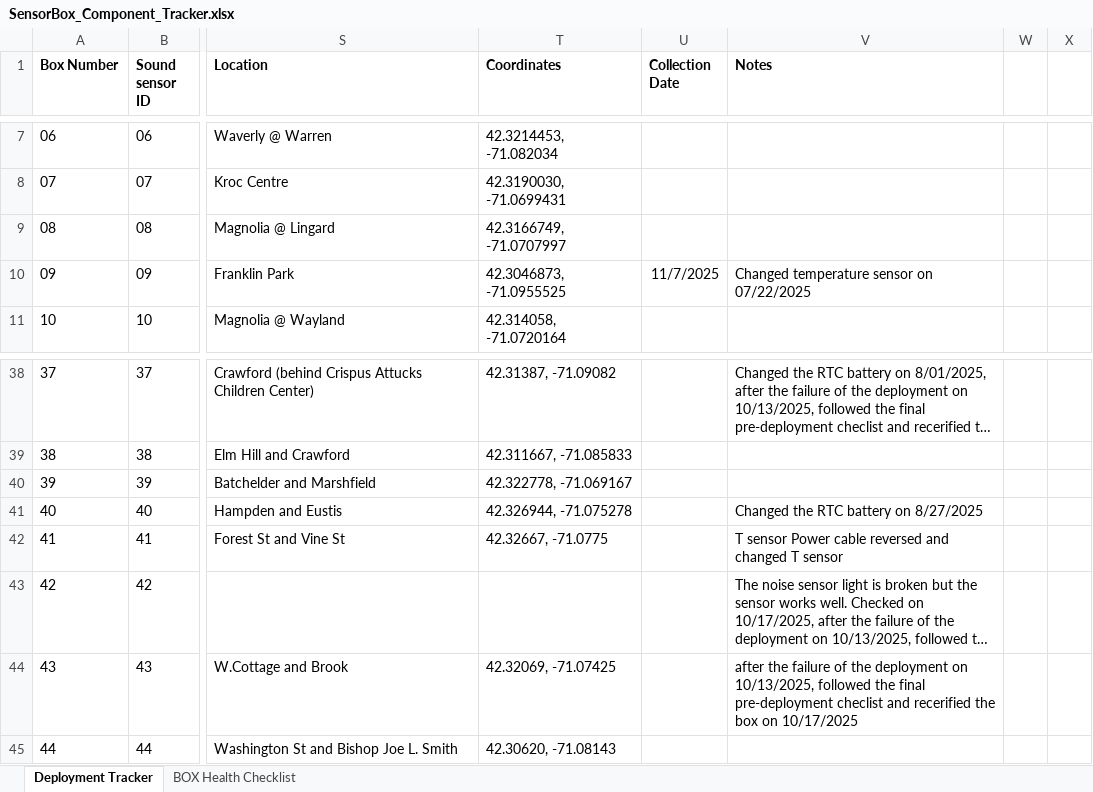
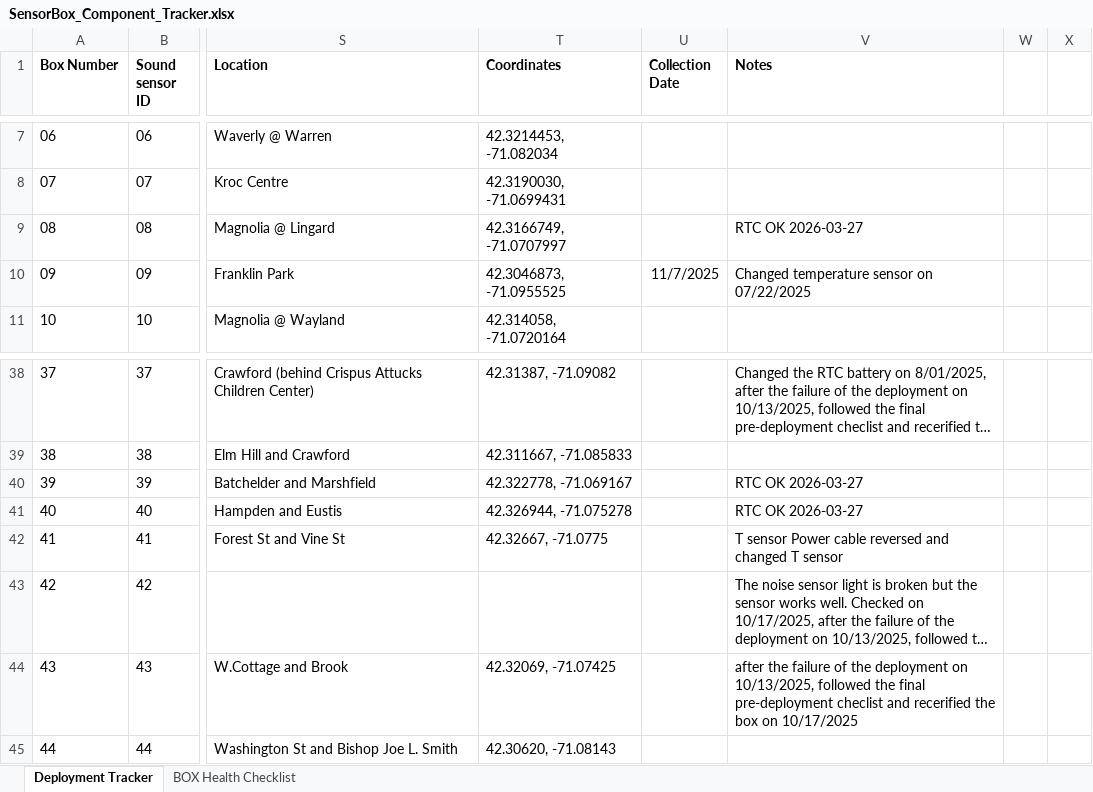
Before and after one commit to KriishAHate/CommonSENSES, an Excel workbook: Sensor Box Deployment Inventory /Deployment Invetory Excel File/SensorBox_Component_Tracker.xlsx, sheet Deployment Tracker, drawn as a sheet; only a part is shown, gaps mark what is left out; long unchanged cells end in …; values as stored, in another font and other column widths than the file's, no borders; the diff names each change by its address in the sheet, - before the commit and + after, or states it on an @@ line.

```diff
--- a/Sensor Box Deployment Inventory /Deployment Invetory Excel File/SensorBox_Component_Tracker.xlsx (sheet Deployment Tracker)
+++ b/Sensor Box Deployment Inventory /Deployment Invetory Excel File/SensorBox_Component_Tracker.xlsx (sheet Deployment Tracker)
-V9 (Notes): (empty)
+V9 (Notes): RTC OK 2026-03-27
-V40 (Notes): (empty)
+V40 (Notes): RTC OK 2026-03-27
-V41 (Notes): Changed the RTC battery on 8/27/2025
+V41 (Notes): RTC OK 2026-03-27
```
Also changed, not shown: 2 other files.
